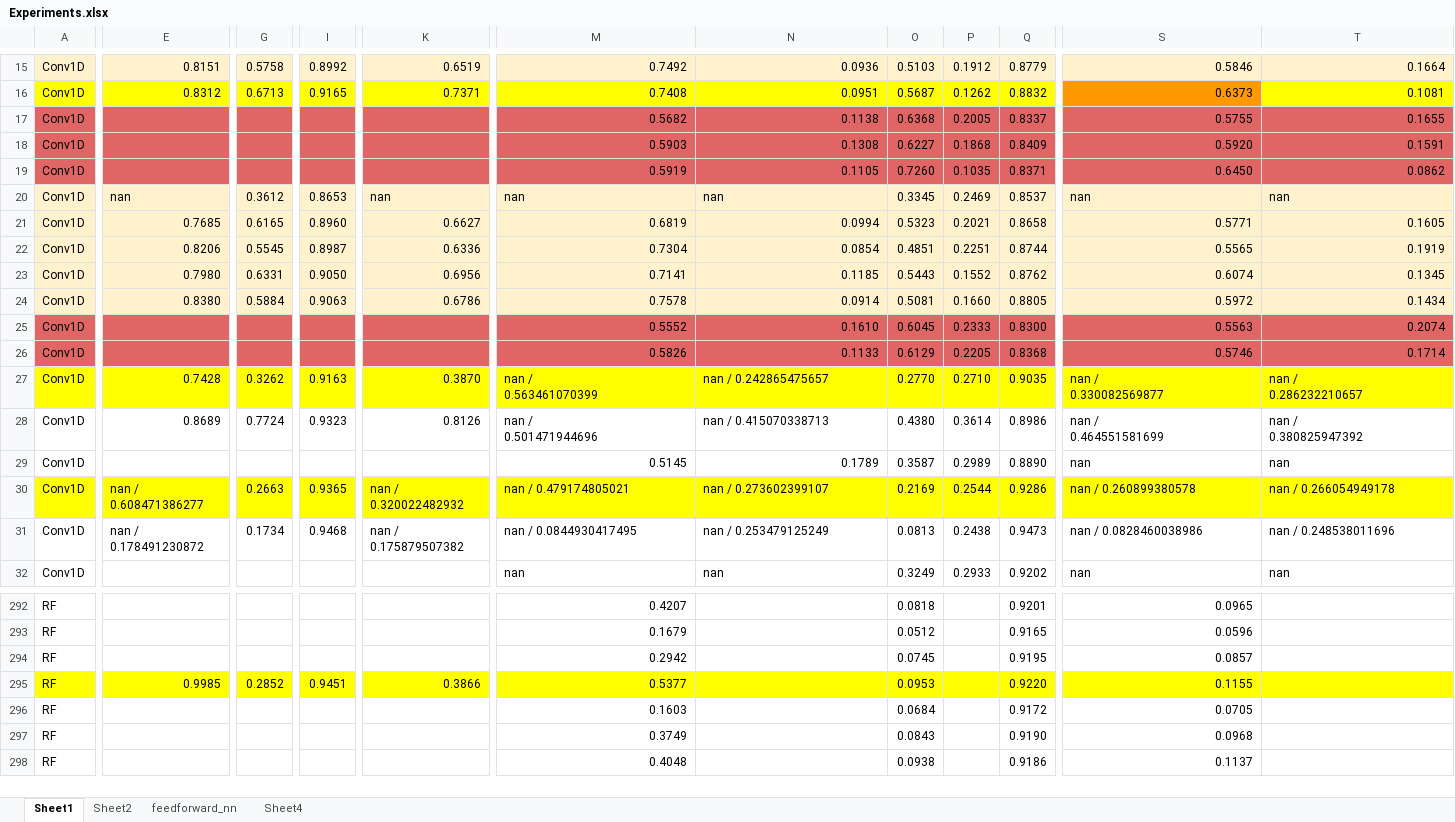
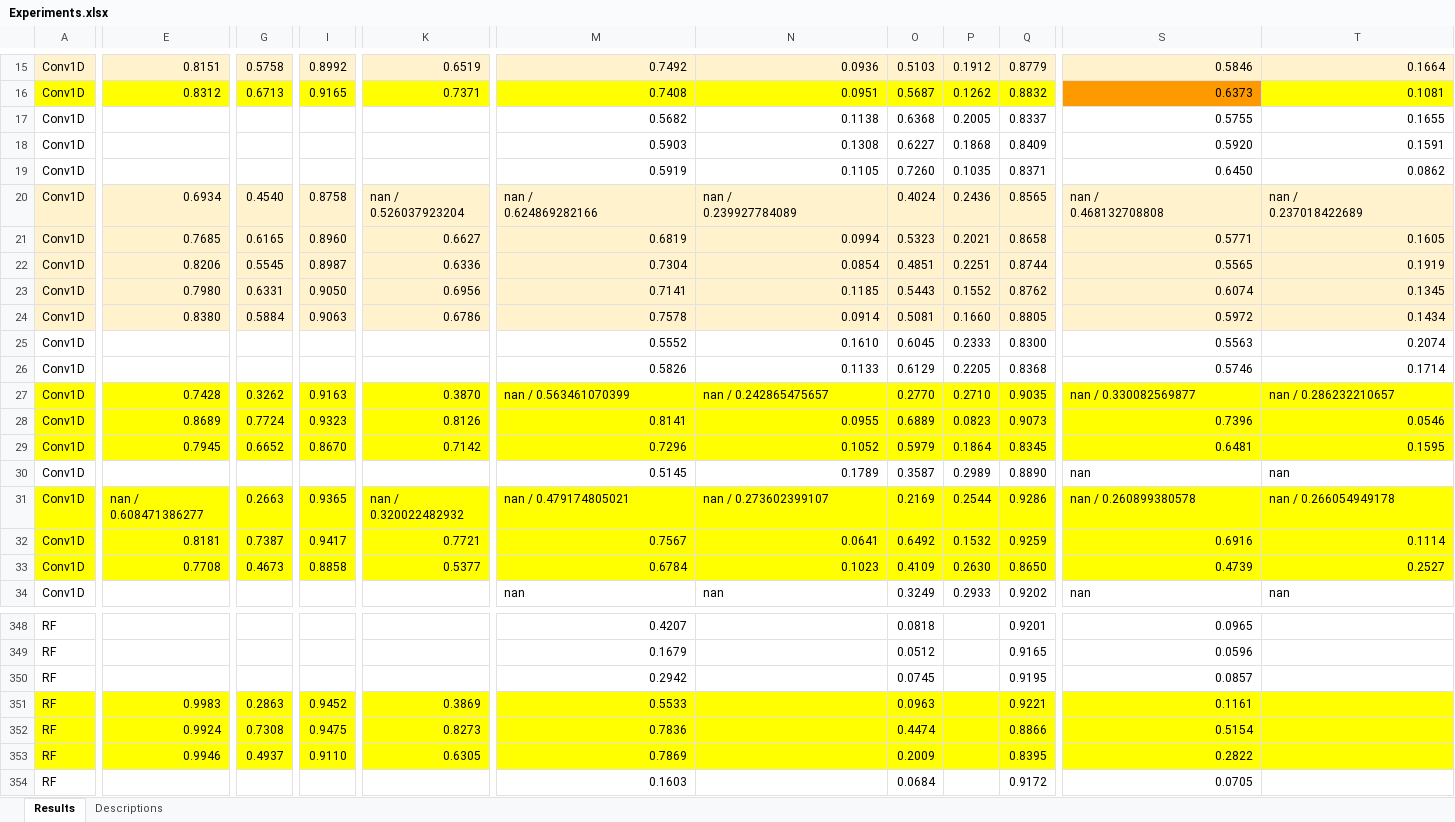
Before and after one commit to Cesaros/DeepLearning_ClinicalNotes, an Excel workbook: report/Experiments.xlsx, sheet Results, drawn as a sheet; only a part is shown, gaps mark what is left out; the shorter side is filled out with more unchanged rows; values as stored, in another font and other column widths than the file's, no borders; charts and pictures not drawn; removed rows and columns are numbered as before the commit, all else as after; rows hold the shown columns only; ↵ is a line break in a cell; the diff covers the shown part only; the diff names each change by its address in the sheet, - before the commit and + after, or states it on an @@ line.

```diff
--- a/report/Experiments.xlsx (sheet Results)
+++ b/report/Experiments.xlsx (sheet Results)
-sheet tab: Sheet1
+sheet tab: Results
-sheet tab: Sheet2
+sheet tab: Descriptions
-sheet tab: feedforward_nn
-sheet tab: Sheet4
-A17:T19 fill: #E06666
+A17:T19 fill: none
-row 20: Conv1D | nan | 0.3612 | 0.8653 | nan | nan | nan | 0.3345 | 0.2469 | 0.8537 | nan | nan
+row 20: Conv1D | 0.6934 | 0.4540 | 0.8758 | nan / ↵ 0.526037923204 | nan / ↵ 0.624869282166 | nan / ↵ 0.239927784089 | 0.4024 | 0.2436 | 0.8565 | nan / ↵ 0.468132708808 | nan / ↵ 0.237018422689
-A25:T26 fill: #E06666
+A25:T26 fill: none
-M27: nan / ↵ 0.563461070399
+M27: nan / 0.563461070399
-S27: nan / ↵ 0.330082569877
+S27: nan / 0.330082569877
-T27: nan / ↵ 0.286232210657
+T27: nan / 0.286232210657
-A28:T28 fill: none
+A28:T28 fill: #FFFF00
-M28: nan / ↵ 0.501471944696
+M28: 0.8141
-M28:N28 alignment: left
+M28:N28 alignment: right
-N28: nan / 0.415070338713
+N28: 0.0955
-O28: 0.4380
+O28: 0.6889
-P28: 0.3614
+P28: 0.0823
-Q28: 0.8986
+Q28: 0.9073
-S28: nan / ↵ 0.464551581699
+S28: 0.7396
-S28:T28 alignment: left
+S28:T28 alignment: right
-T28: nan / ↵ 0.380825947392
+T28: 0.0546
+row 29: Conv1D | 0.7945 | 0.6652 | 0.8670 | 0.7142 | 0.7296 | 0.1052 | 0.5979 | 0.1864 | 0.8345 | 0.6481 | 0.1595
-row 31: Conv1D | nan / 0.178491230872 | 0.1734 | 0.9468 | nan / 0.175879507382 | nan / 0.0844930417495 | nan / 0.253479125249 | 0.0813 | 0.2438 | 0.9473 | nan / 0.0828460038986 | nan / 0.248538011696
+row 32: Conv1D | 0.8181 | 0.7387 | 0.9417 | 0.7721 | 0.7567 | 0.0641 | 0.6492 | 0.1532 | 0.9259 | 0.6916 | 0.1114
+row 33: Conv1D | 0.7708 | 0.4673 | 0.8858 | 0.5377 | 0.6784 | 0.1023 | 0.4109 | 0.2630 | 0.8650 | 0.4739 | 0.2527
-E351: 0.9985
+E351: 0.9983
-G351: 0.2852
+G351: 0.2863
-I351: 0.9451
+I351: 0.9452
-K351: 0.3866
+K351: 0.3869
-M351: 0.5377
+M351: 0.5533
-O351: 0.0953
+O351: 0.0963
-Q351: 0.9220
+Q351: 0.9221
-S351: 0.1155
+S351: 0.1161
+row 352: RF | 0.9924 | 0.7308 | 0.9475 | 0.8273 | 0.7836 |  | 0.4474 |  | 0.8866 | 0.5154
+row 353: RF | 0.9946 | 0.4937 | 0.9110 | 0.6305 | 0.7869 |  | 0.2009 |  | 0.8395 | 0.2822
```
Also changed, not shown: 61 added rows, 1 removed row, 114 edited cells and cell formats elsewhere in this sheet, sheet Descriptions, charts or pictures, report/pics/graphs_top10.xlsx, report/pics/graphs_top50.xlsx, 1 other file.
